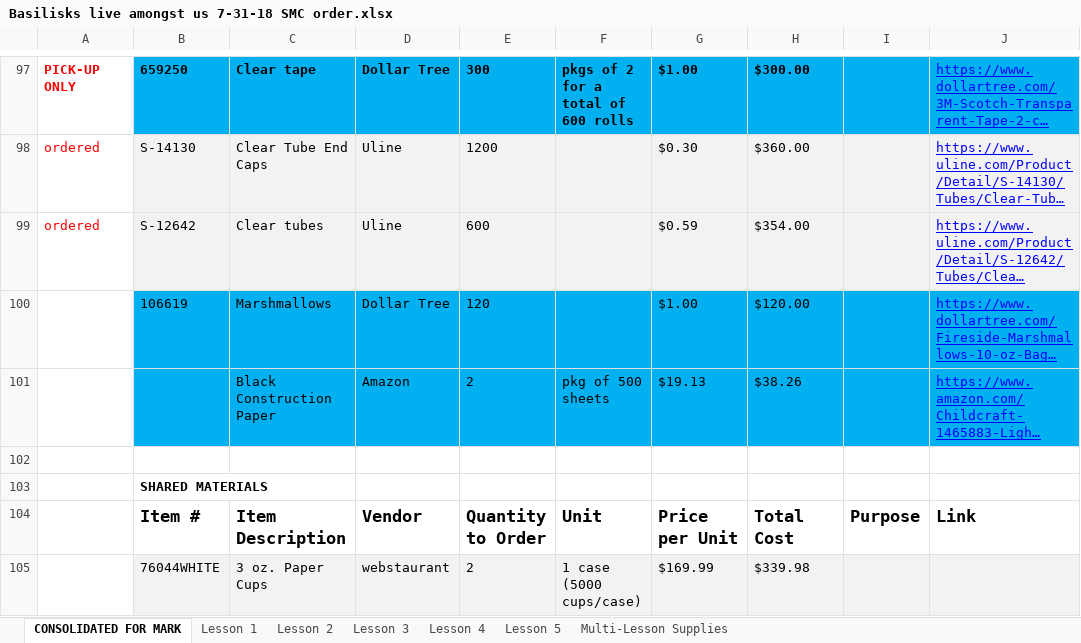
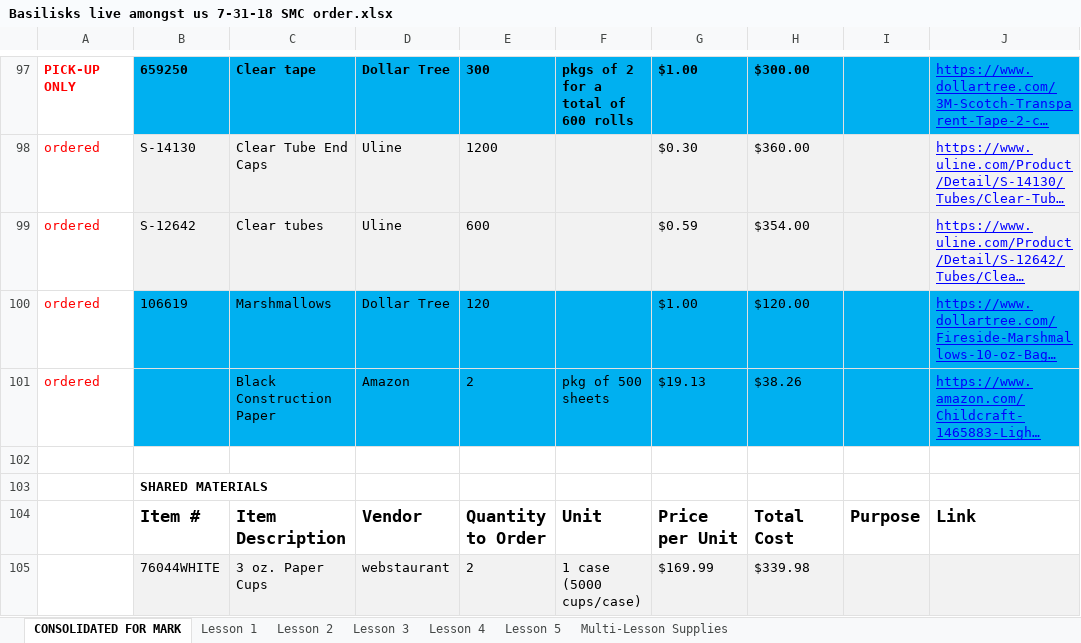
Before and after one commit to Marksoloff/hello_world, an Excel workbook: Basilisks live amongst us 7-31-18 SMC order.xlsx, sheet CONSOLIDATED FOR MARK, drawn as a sheet; only a part is shown, gaps mark what is left out; long unchanged cells end in …; values as stored, in another font and other column widths than the file's, no borders; the diff covers the shown part only; the diff names each change by its address in the sheet, - before the commit and + after, or states it on an @@ line.

Commit message:
Add files via upload
add'l Ready Nation and Dollartree orders

```diff
--- a/Basilisks live amongst us 7-31-18 SMC order.xlsx (sheet CONSOLIDATED FOR MARK)
+++ b/Basilisks live amongst us 7-31-18 SMC order.xlsx (sheet CONSOLIDATED FOR MARK)
-A100:A101: (empty)
+A100:A101: ordered
```
Also changed, not shown: 1 added row, 1 removed row, 19 edited cells and cell formats elsewhere in this sheet.
